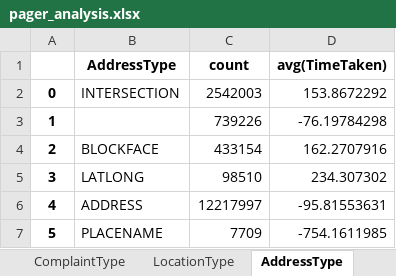
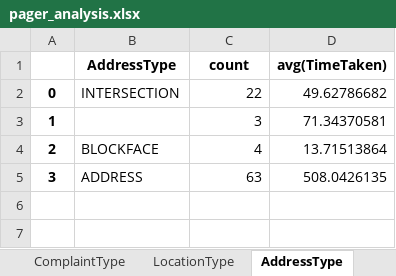
Before and after one commit to narayana1043/datascience_challenges, an Excel workbook: 311_service_requests/pager_analysis.xlsx, sheet AddressType, drawn as a sheet; values as stored, in another font and other column widths than the file's, no borders; the diff names each change by its address in the sheet, - before the commit and + after, or states it on an @@ line.

```diff
--- a/311_service_requests/pager_analysis.xlsx (sheet AddressType)
+++ b/311_service_requests/pager_analysis.xlsx (sheet AddressType)
-C2 (count): 2542003
+C2 (count): 22
-D2 (avg(TimeTaken)): 153.8672292
+D2 (avg(TimeTaken)): 49.62786682
-C3 (count): 739226
+C3 (count): 3
-D3 (avg(TimeTaken)): -76.19784298
+D3 (avg(TimeTaken)): 71.34370581
-C4 (count): 433154
+C4 (count): 4
-D4 (avg(TimeTaken)): 162.2707916
+D4 (avg(TimeTaken)): 13.71513864
-B5 (AddressType): LATLONG
+B5 (AddressType): ADDRESS
-C5 (count): 98510
+C5 (count): 63
-D5 (avg(TimeTaken)): 234.307302
+D5 (avg(TimeTaken)): 508.0426135
-row 6: 4 | ADDRESS | 12217997 | -95.81553631
-row 7: 5 | PLACENAME | 7709 | -754.1611985
```
Also changed, not shown: sheet City, sheet Borough, sheet ComplaintType, sheet LocationType, sheet Agency, sheet Status, 3 more sheets.
